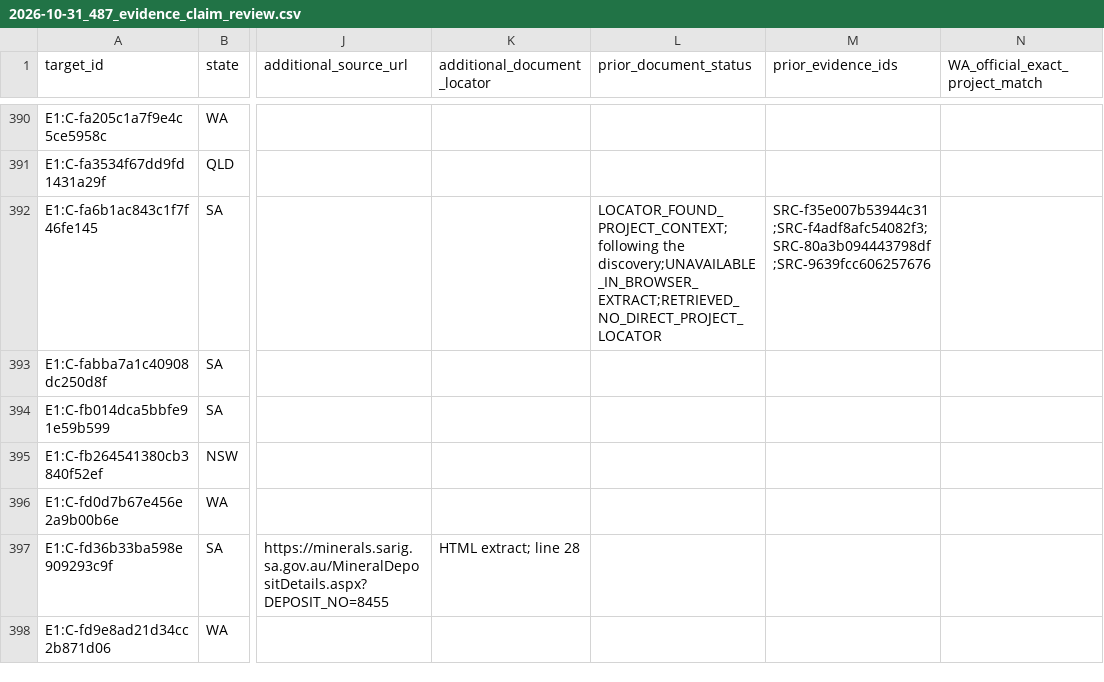
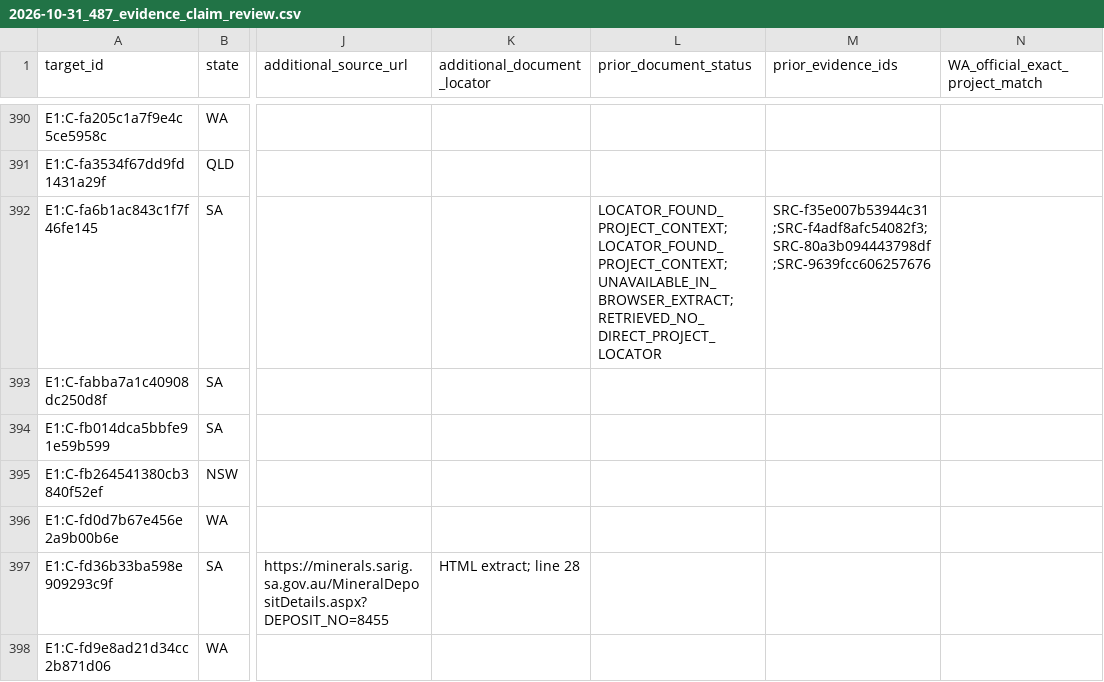
Before and after one commit to lleeoo0611-stack/AU_REE, a CSV file: docs/audits/2026-10-31_487_evidence_claim_review.csv, drawn as a sheet; only a part is shown, gaps mark what is left out; the diff covers the shown part only; the diff names each change by its address in the sheet, - before the commit and + after, or states it on an @@ line.

```diff
--- a/docs/audits/2026-10-31_487_evidence_claim_review.csv
+++ b/docs/audits/2026-10-31_487_evidence_claim_review.csv
-L392 (prior_document_status): LOCATOR_FOUND_PROJECT_CONTEXT; following the discovery;UNAVAILABLE_IN_BROWSER_EXTRACT;RETRIEVED_NO_DIRECT_PROJECT_LOCATOR
+L392 (prior_document_status): LOCATOR_FOUND_PROJECT_CONTEXT;LOCATOR_FOUND_PROJECT_CONTEXT;UNAVAILABLE_IN_BROWSER_EXTRACT;RETRIEVED_NO_DIRECT_PROJECT_LOCATOR
```
Also changed, not shown: 39 edited cells elsewhere in this file.
